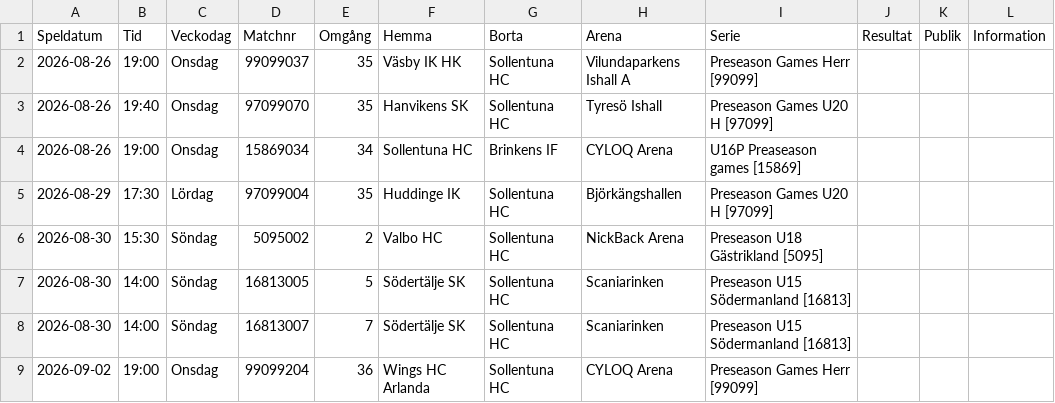
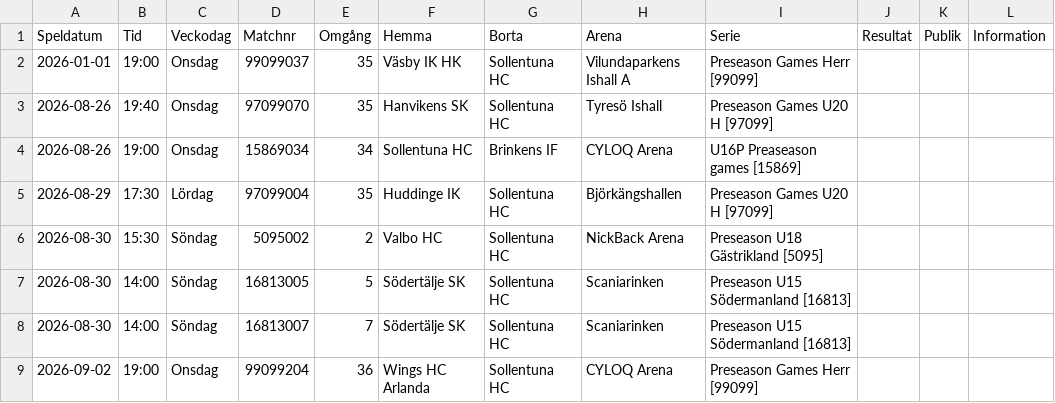
Before and after one commit to SollentunaHC/matchskarm, a CSV file: Spelschema_2627.csv, drawn as a sheet; only a part is shown.

Commit message:
Update Spelschema_2627.csv

```diff
--- a/Spelschema_2627.csv
+++ b/Spelschema_2627.csv
@@ -1,3 +1,3 @@
 Speldatum;Tid;Veckodag;Matchnr;Omgång;Hemma;Borta;Arena;Serie;Resultat;Publik;Information
-2026-08-26;19:00;Onsdag;99099037;35;Väsby IK HK;Sollentuna HC;Vilundaparkens Ishall A;Preseason Games Herr [99099];;;
+2026-01-01;19:00;Onsdag;99099037;35;Väsby IK HK;Sollentuna HC;Vilundaparkens Ishall A;Preseason Games Herr [99099];;;
 2026-08-26;19:40;Onsdag;97099070;35;Hanvikens SK;Sollentuna HC;Tyresö Ishall;Preseason Games U20 H [97099];;;
```
